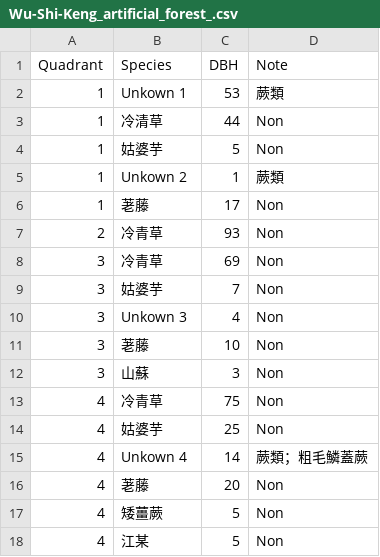
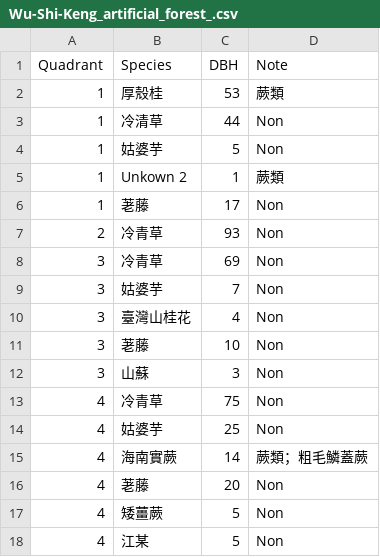
Before and after one commit to MongMong11/Biological-resource-sampling-survey-technology, a CSV file: Wu-Shi-Keng_artificial_forest_.csv, drawn as a sheet.

Commit message:
Update Wu-Shi-Keng_artificial_forest_.csv

```diff
--- a/Wu-Shi-Keng_artificial_forest_.csv
+++ b/Wu-Shi-Keng_artificial_forest_.csv
@@ -1,3 +1,3 @@
 Quadrant,Species,DBH,Note
-1,Unkown 1,53,蕨類
+1,厚殼桂,53,蕨類
 1,冷清草,44,Non
@@ -9,3 +9,3 @@ Quadrant,Species,DBH,Note
 3,姑婆芋,7,Non
-3,Unkown 3,4,Non
+3,臺灣山桂花,4,Non
 3,荖藤,10,Non
@@ -14,3 +14,3 @@ Quadrant,Species,DBH,Note
 4,姑婆芋,25,Non
-4,Unkown 4,14,蕨類；粗毛鱗蓋蕨
+4,海南實蕨,14,蕨類；粗毛鱗蓋蕨
 4,荖藤,20,Non
```
